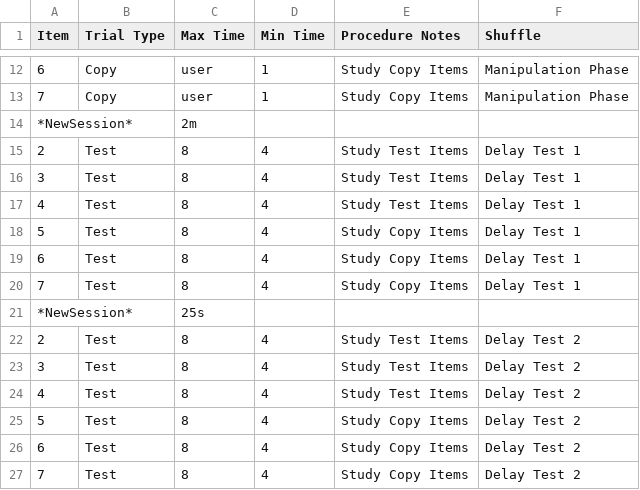
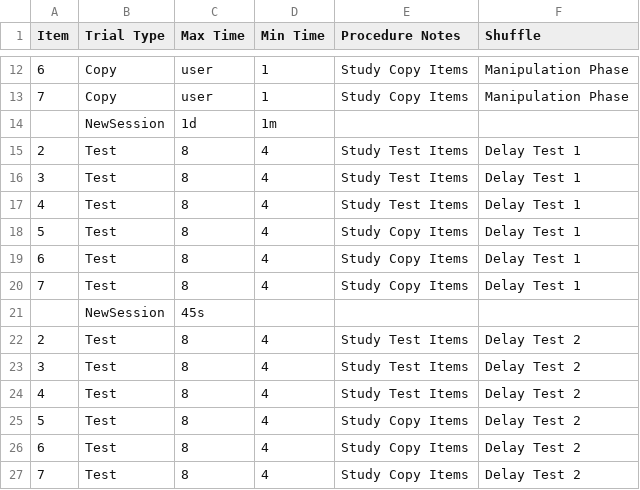
Before and after one commit to gikeymarcia/Collector, a CSV file: Experiments/Demo/Procedure/MultiSession.csv, drawn as a sheet; only a part is shown, gaps mark what is left out; removed rows and columns are numbered as before the commit, all else as after; the diff names each change by its address in the sheet, - before the commit and + after, or states it on an @@ line.

Commit message:
95% working MultiSession functionality restored

```diff
--- a/Experiments/Demo/Procedure/MultiSession.csv
+++ b/Experiments/Demo/Procedure/MultiSession.csv
-row 14: *NewSession* |  | 2m
+row 14:  | NewSession | 1d | 1m
-row 21: *NewSession* |  | 25s
+row 21:  | NewSession | 45s
```
Also changed, not shown: 10 other files.
